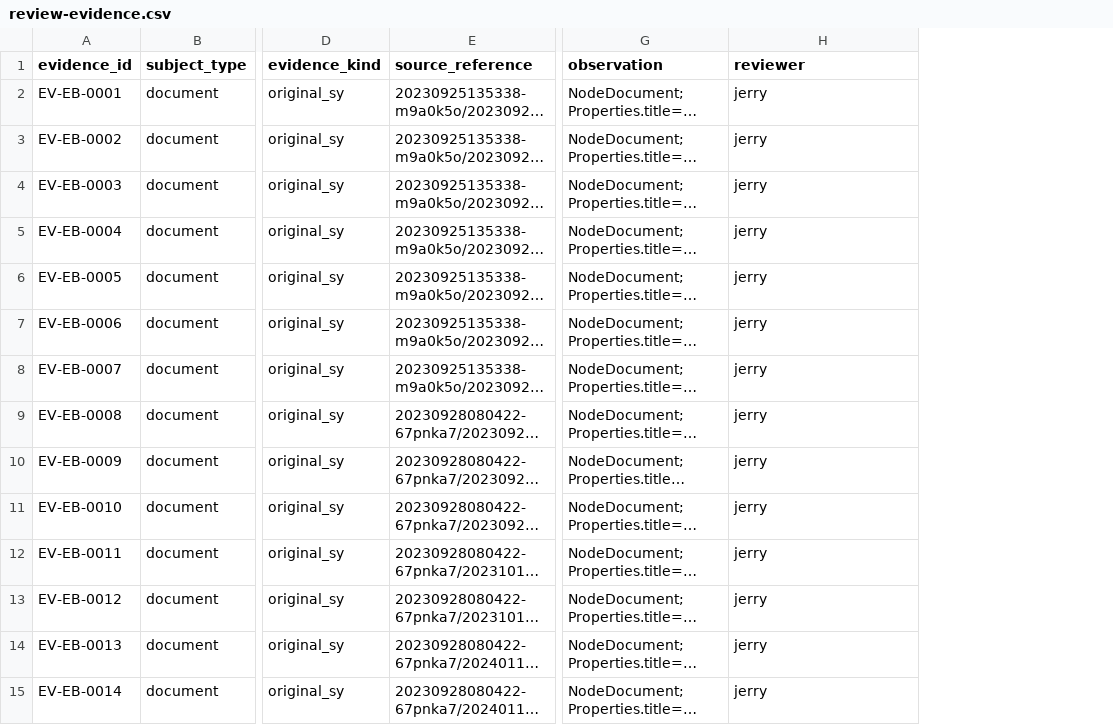
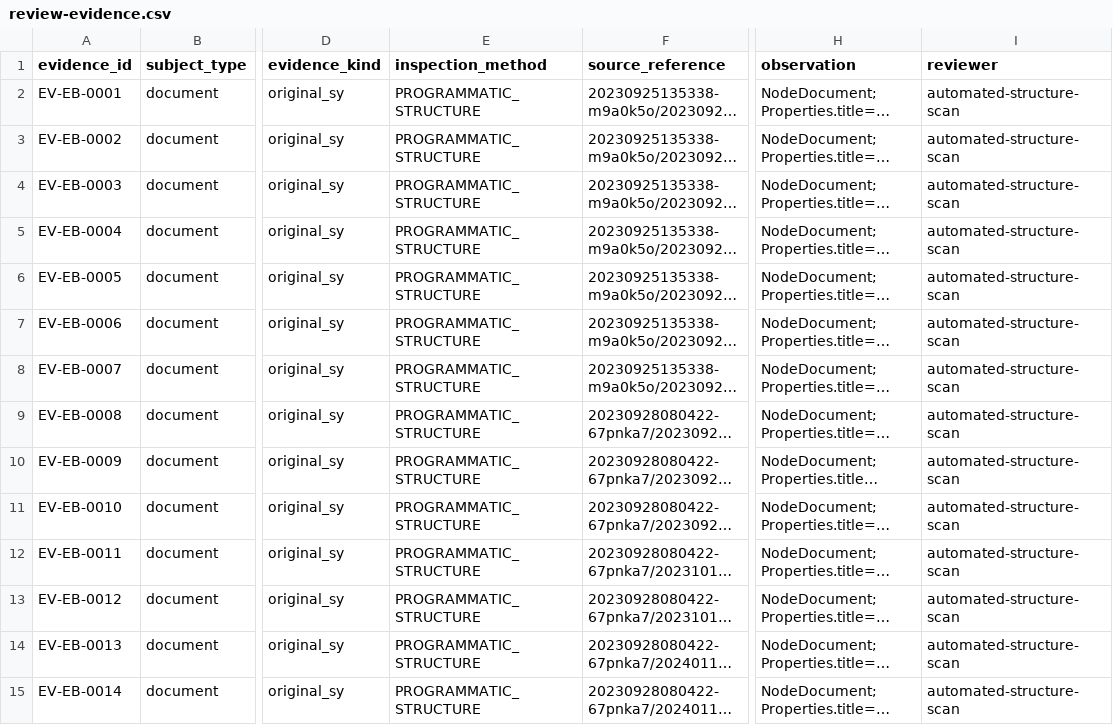
Before and after one commit to just2512/siyuan-TCM, a CSV file: catalog/review-evidence.csv, drawn as a sheet; only a part is shown, gaps mark what is left out; long unchanged cells end in …; addresses are those after the commit; the diff covers the shown part only; the diff names each change by its address in the sheet, - before the commit and + after, or states it on an @@ line.

```diff
--- a/catalog/review-evidence.csv
+++ b/catalog/review-evidence.csv
+column E (inspection_method), rows 2-15: all PROGRAMMATIC_STRUCTURE
-I2:I15 (reviewer): jerry
+I2:I15 (reviewer): automated-structure-scan
```
Also changed, not shown: 19 edited cells elsewhere in this file, catalog/review-decisions.csv, 7 other files.
